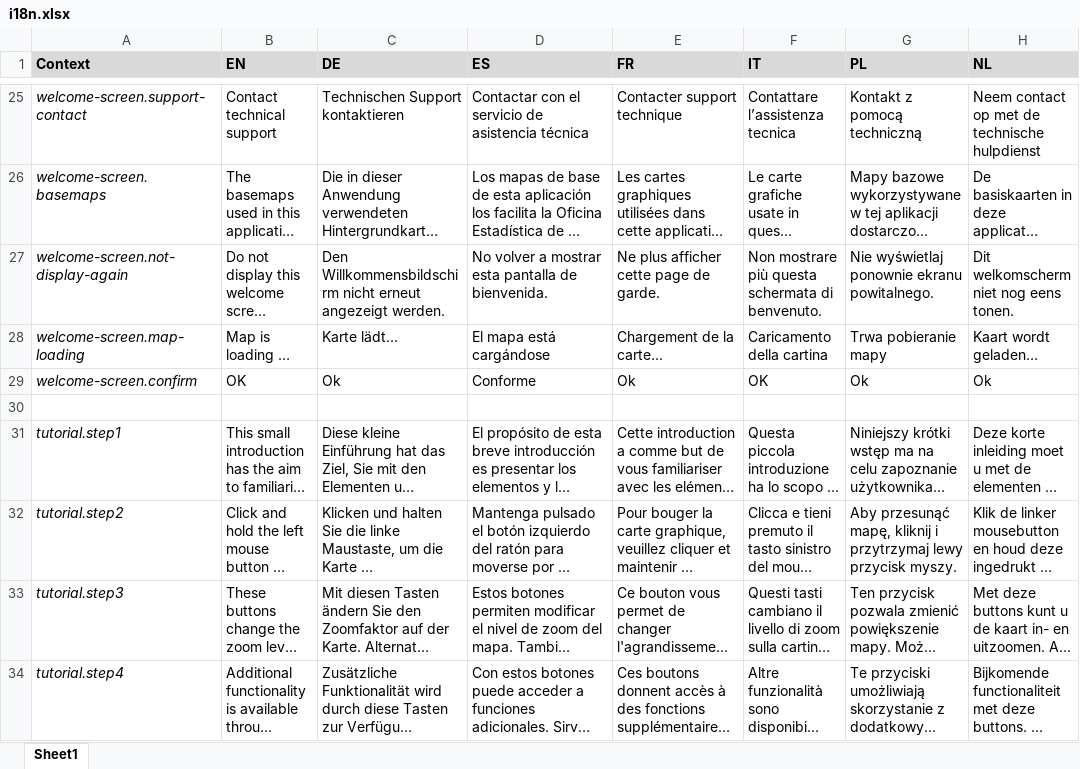
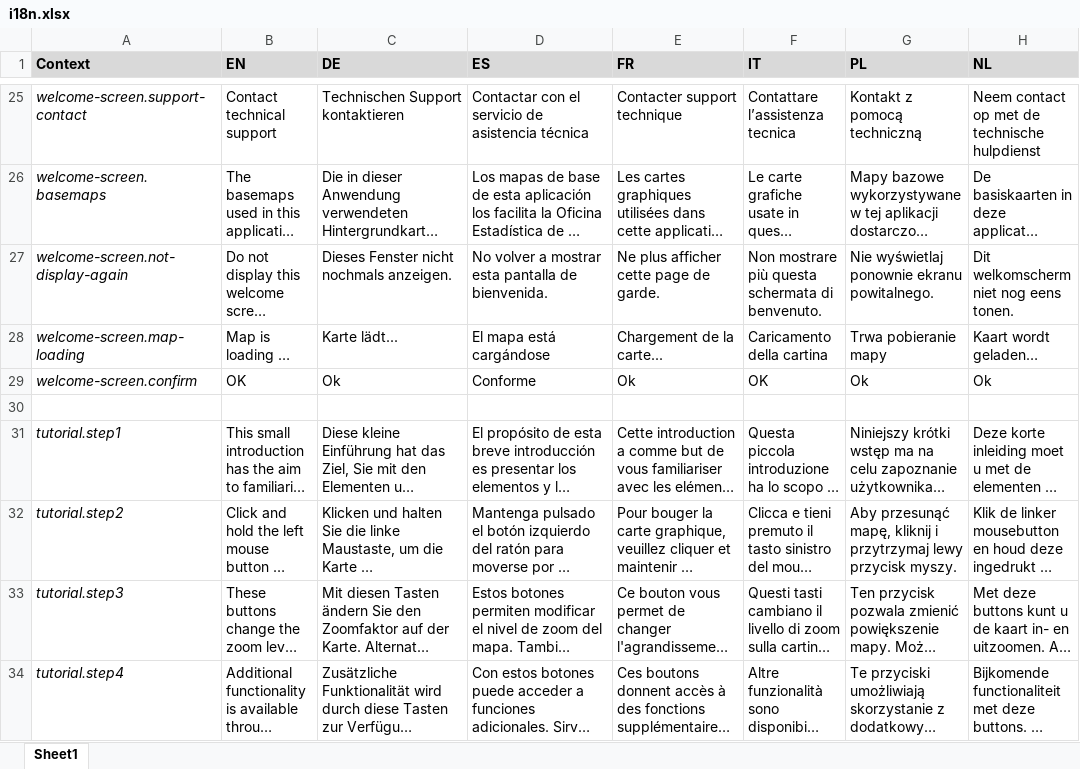
Before and after one commit to 52North/deu-geoviewer, an Excel workbook: i18n/i18n.xlsx, sheet Sheet1, drawn as a sheet; only a part is shown, gaps mark what is left out; long unchanged cells end in …; values as stored, in another font and other column widths than the file's, no borders; the diff names each change by its address in the sheet, - before the commit and + after, or states it on an @@ line.

```diff
--- a/i18n/i18n.xlsx (sheet Sheet1)
+++ b/i18n/i18n.xlsx (sheet Sheet1)
-C27 (DE): Den Willkommensbildschirm nicht erneut angezeigt werden.
+C27 (DE): Dieses Fenster nicht nochmals anzeigen.
```
Also changed, not shown: 10 other files.
